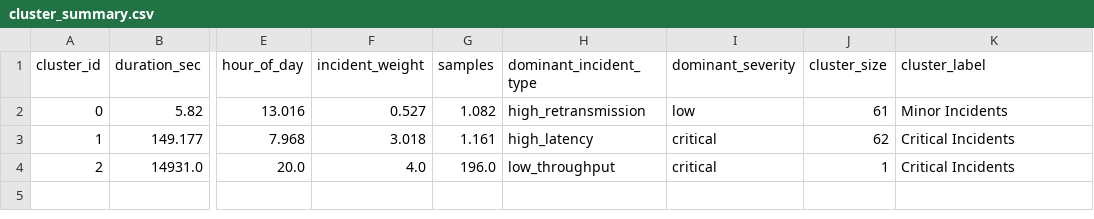
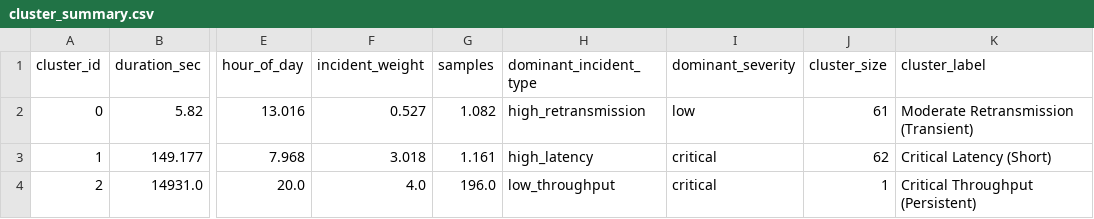
Before and after one commit to Amani-hassani/Esprit-PIDS-4DS4-2026-QOS_Buddy, a CSV file: outputs/kmeans_pro/cluster_summary.csv, drawn as a sheet; only a part is shown, gaps mark what is left out; the diff names each change by its address in the sheet, - before the commit and + after, or states it on an @@ line.

```diff
--- a/outputs/kmeans_pro/cluster_summary.csv
+++ b/outputs/kmeans_pro/cluster_summary.csv
-K2 (cluster_label): Minor Incidents
+K2 (cluster_label): Moderate Retransmission (Transient)
-K3 (cluster_label): Critical Incidents
+K3 (cluster_label): Critical Latency (Short)
-K4 (cluster_label): Critical Incidents
+K4 (cluster_label): Critical Throughput (Persistent)
```
Also changed, not shown: outputs/autoencoder_pro/autoencoder_results.csv, outputs/autoencoder_pro/top_dl_anomalies.csv, 16 other files.
